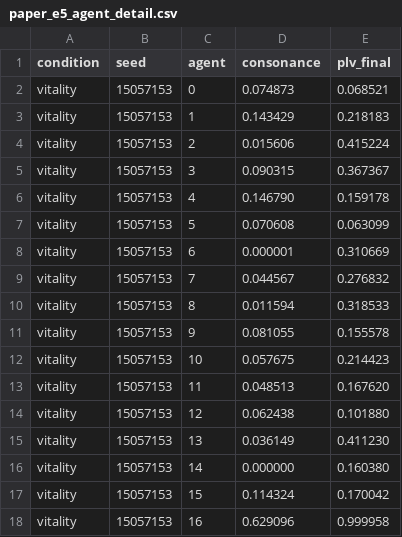
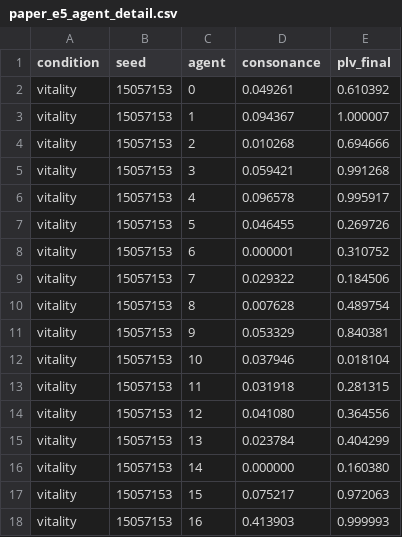
Before and after one commit to ktakahashi74/conc-paper-2026, a CSV file: experiments/plots/e5/paper_e5_agent_detail.csv, drawn as a sheet; only a part is shown; the diff covers the shown part only.

```diff
--- a/experiments/plots/e5/paper_e5_agent_detail.csv
+++ b/experiments/plots/e5/paper_e5_agent_detail.csv
@@ -1,18 +1,18 @@
 condition,seed,agent,consonance,plv_final
-vitality,15057153,0,0.074873,0.068521
-vitality,15057153,1,0.143429,0.218183
-vitality,15057153,2,0.015606,0.415224
-vitality,15057153,3,0.090315,0.367367
-vitality,15057153,4,0.146790,0.159178
-vitality,15057153,5,0.070608,0.063099
-vitality,15057153,6,0.000001,0.310669
-vitality,15057153,7,0.044567,0.276832
-vitality,15057153,8,0.011594,0.318533
-vitality,15057153,9,0.081055,0.155578
-vitality,15057153,10,0.057675,0.214423
-vitality,15057153,11,0.048513,0.167620
-vitality,15057153,12,0.062438,0.101880
-vitality,15057153,13,0.036149,0.411230
+vitality,15057153,0,0.049261,0.610392
+vitality,15057153,1,0.094367,1.000007
+vitality,15057153,2,0.010268,0.694666
+vitality,15057153,3,0.059421,0.991268
+vitality,15057153,4,0.096578,0.995917
+vitality,15057153,5,0.046455,0.269726
+vitality,15057153,6,0.000001,0.310752
+vitality,15057153,7,0.029322,0.184506
+vitality,15057153,8,0.007628,0.489754
+vitality,15057153,9,0.053329,0.840381
+vitality,15057153,10,0.037946,0.018104
+vitality,15057153,11,0.031918,0.281315
+vitality,15057153,12,0.041080,0.364556
+vitality,15057153,13,0.023784,0.404299
 vitality,15057153,14,0.000000,0.160380
-vitality,15057153,15,0.114324,0.170042
-vitality,15057153,16,0.629096,0.999958
+vitality,15057153,15,0.075217,0.972063
+vitality,15057153,16,0.413903,0.999993
```
Also changed, not shown: 121 edited cells elsewhere in this file, experiments/plots/e5/paper_e5_scatter_detail.csv, experiments/plots/e5/paper_e5_summary.csv, 11 other files.
